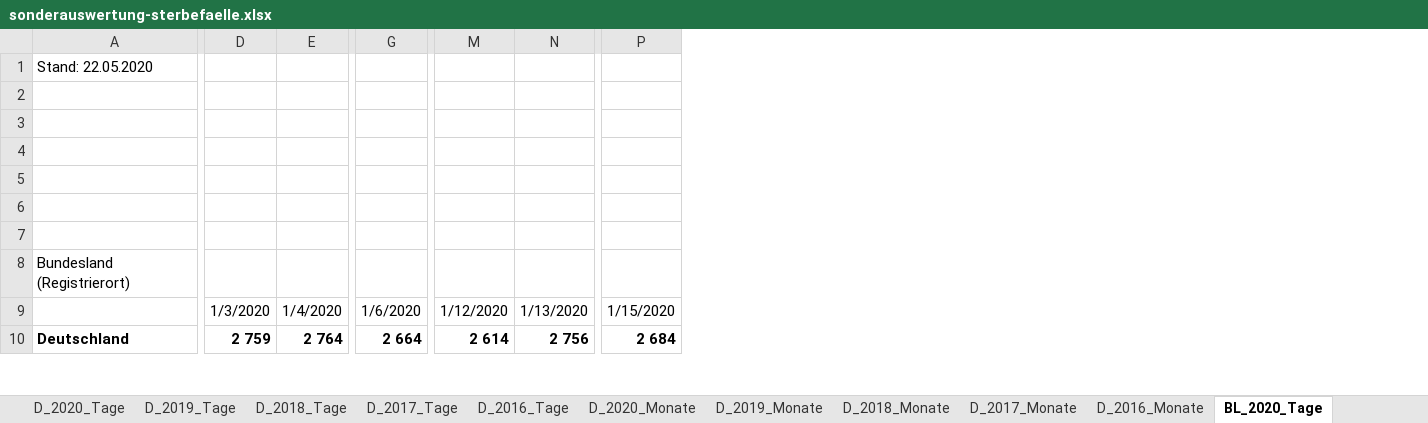
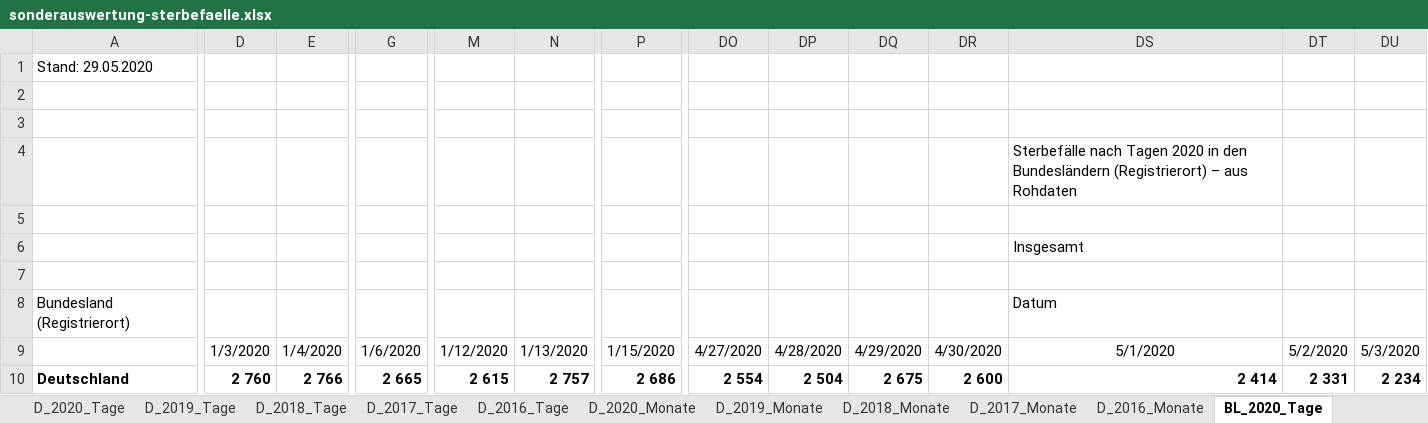
Before and after one commit to florentinkraemer/tidy-mortality, an Excel workbook: data/raw/sonderauswertung-sterbefaelle.xlsx, sheet BL_2020_Tage, drawn as a sheet; only a part is shown, gaps mark what is left out; values as stored, in another font and other column widths than the file's, no borders; the diff covers the shown part only; the diff names each change by its address in the sheet, - before the commit and + after, or states it on an @@ line.

```diff
--- a/data/raw/sonderauswertung-sterbefaelle.xlsx (sheet BL_2020_Tage)
+++ b/data/raw/sonderauswertung-sterbefaelle.xlsx (sheet BL_2020_Tage)
+column DO, rows 9-10: 4/27/2020 | 2 554
+column DP, rows 9-10: 4/28/2020 | 2 504
+column DQ, rows 9-10: 4/29/2020 | 2 675
+column DR, rows 9-10: 4/30/2020 | 2 600
+column DS, rows 4-10: Sterbefälle nach Tagen 2020 in den Bundesländern (Registrierort) – aus Rohdaten |  | Insgesamt |  | Datum | 5/1/2020 | 2 414
+column DT, rows 9-10: 5/2/2020 | 2 331
+column DU, rows 9-10: 5/3/2020 | 2 234
-A1: Stand: 22.05.2020
+A1: Stand: 29.05.2020
-D10: 2 759
+D10: 2 760
-E10: 2 764
+E10: 2 766
-G10: 2 664
+G10: 2 665
-M10: 2 614
+M10: 2 615
-N10: 2 756
+N10: 2 757
-P10: 2 684
+P10: 2 686
```
Also changed, not shown: 383 edited cells elsewhere in this sheet, sheet BL_2016_2020_Wochen_AG, sheet D_2020_Tage, sheet BL_2020_Monate, sheet D_2020_Monate, sheet Titelseite, 27 other files.
